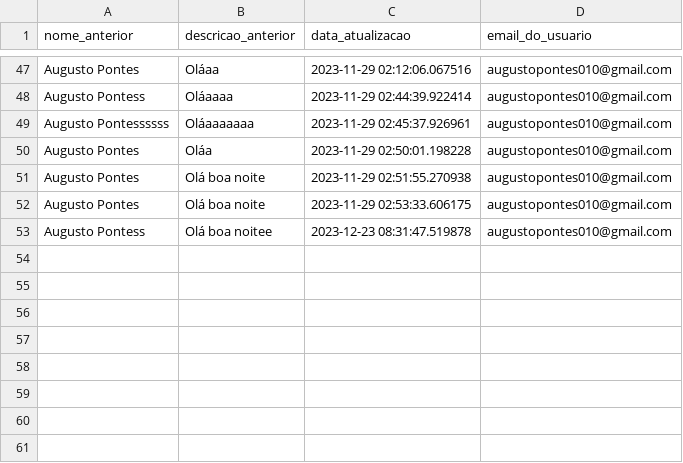
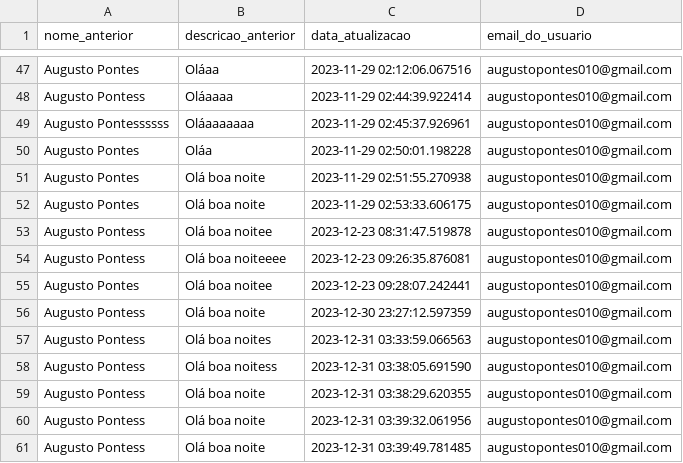
Before and after one commit to RankracerBR/Gutos-Website, a CSV file: login_website/guto_website/my_website/ML_Training/Users_csv/dados_usuarios.csv, drawn as a sheet; only a part is shown, gaps mark what is left out.

```diff
--- a/login_website/guto_website/my_website/ML_Training/Users_csv/dados_usuarios.csv
+++ b/login_website/guto_website/my_website/ML_Training/Users_csv/dados_usuarios.csv
@@ -53 +53,9 @@ Augusto Pontes,Olá boa noite,2023-11-29 02:53:33.606175,augustopontes010@gmail.
 Augusto Pontess,Olá boa noitee,2023-12-23 08:31:47.519878,augustopontes010@gmail.com
+Augusto Pontess,Olá boa noiteeee,2023-12-23 09:26:35.876081,augustopontes010@gmail.com
+Augusto Pontes,Olá boa noitee,2023-12-23 09:28:07.242441,augustopontes010@gmail.com
+Augusto Pontess,Olá boa noite,2023-12-30 23:27:12.597359,augustopontes010@gmail.com
+Augusto Pontess,Olá boa noites,2023-12-31 03:33:59.066563,augustopontes010@gmail.com
+Augusto Pontess,Olá boa noitess,2023-12-31 03:38:05.691590,augustopontes010@gmail.com
+Augusto Pontess,Olá boa noite,2023-12-31 03:38:29.620355,augustopontes010@gmail.com
+Augusto Pontess,Olá boa noite,2023-12-31 03:39:32.061956,augustopontes010@gmail.com
+Augusto Pontess,Olá boa noite,2023-12-31 03:39:49.781485,augustopontes010@gmail.com
```
Also changed, not shown: login_website/guto_website/my_website/ML_Training/Users_csv/dados_usuarios_com_palavras_alvo.csv, 39 other files.
